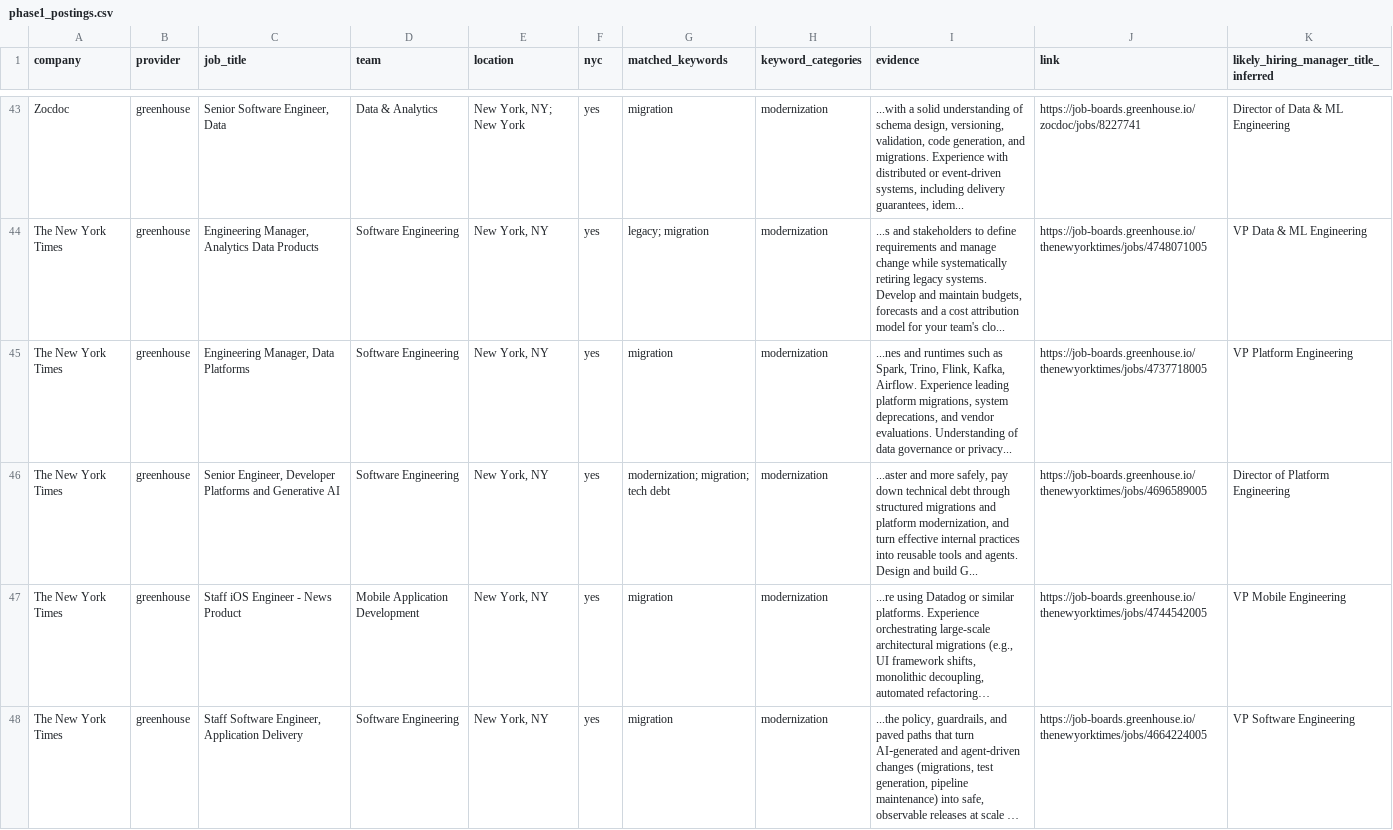
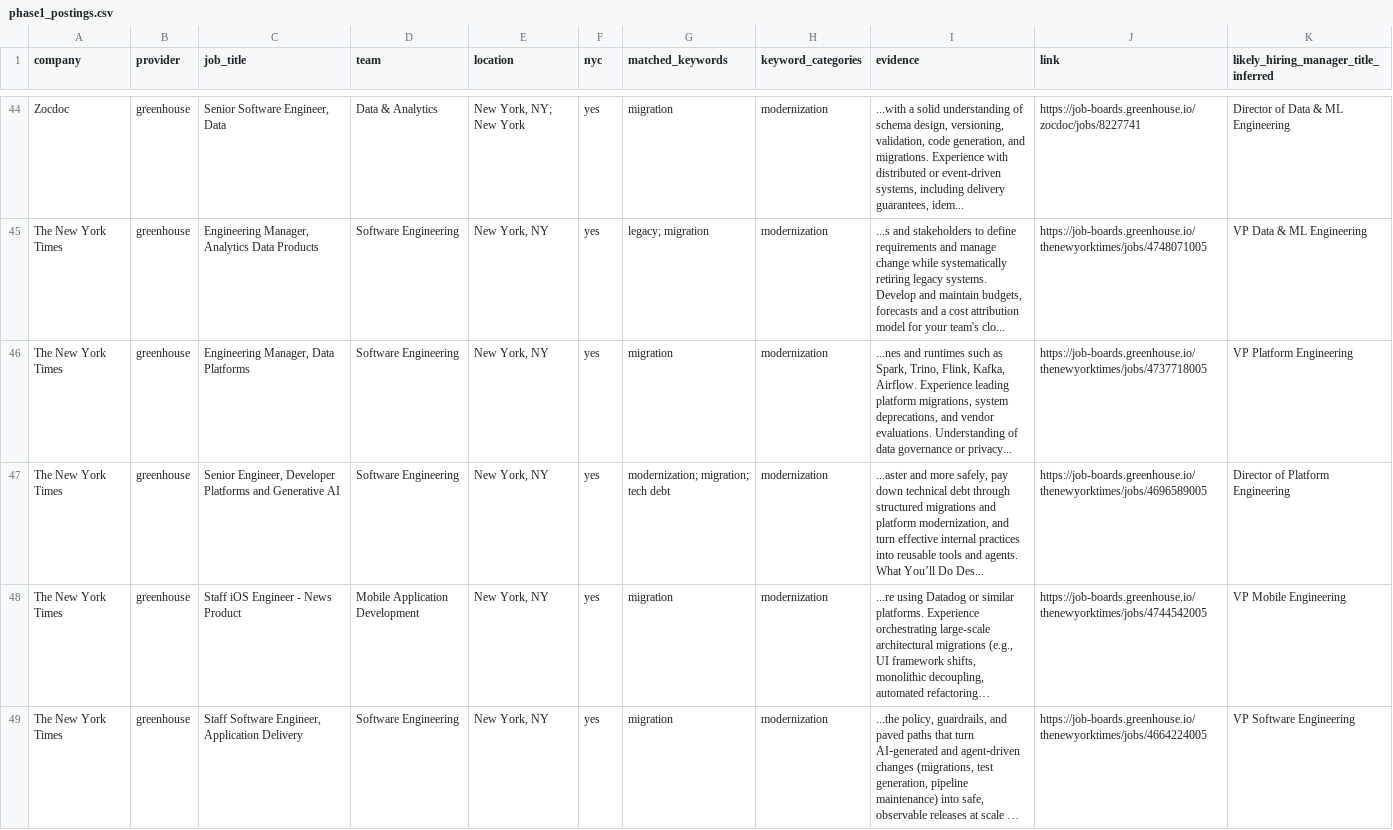
Before and after one commit to giuliapiller/nyc-prospecting-agent, a CSV file: output/phase1_postings.csv, drawn as a sheet; only a part is shown, gaps mark what is left out; long unchanged cells end in …; addresses are those after the commit; the diff covers the shown part only; the diff names each change by its address in the sheet, - before the commit and + after, or states it on an @@ line.

```diff
--- a/output/phase1_postings.csv
+++ b/output/phase1_postings.csv
-I47 (evidence): …and agents. Design and build G...
+I47 (evidence): …and agents. What You’ll Do Des...
```
Also changed, not shown: 1 added row and 9 edited cells elsewhere in this file, output/phase1_companies.csv.
